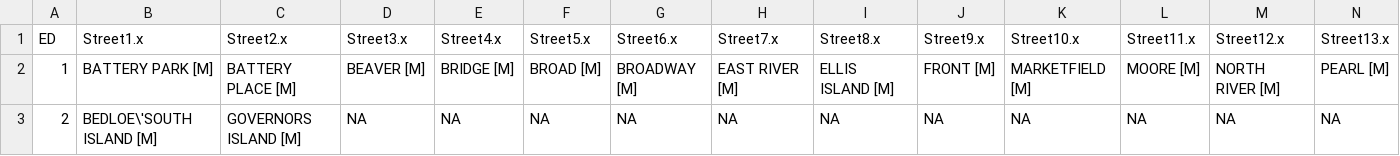
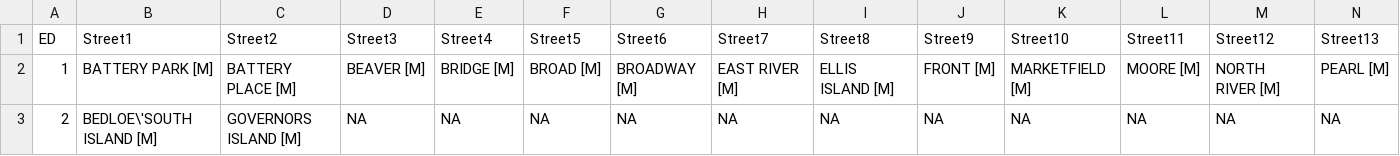
Before and after one commit to CenterForSpatialResearch/hnyc_street_dictionary, a CSV file: script/Data/combined_marker_mn.csv, drawn as a sheet; only a part is shown; the diff covers the shown part only; the diff names each change by its address in the sheet, - before the commit and + after, or states it on an @@ line.

```diff
--- a/script/Data/combined_marker_mn.csv
+++ b/script/Data/combined_marker_mn.csv
-B1: Street1.x
+B1: Street1
-C1: Street2.x
+C1: Street2
-D1: Street3.x
+D1: Street3
-E1: Street4.x
+E1: Street4
-F1: Street5.x
+F1: Street5
-G1: Street6.x
+G1: Street6
-H1: Street7.x
+H1: Street7
-I1: Street8.x
+I1: Street8
-J1: Street9.x
+J1: Street9
-K1: Street10.x
+K1: Street10
-L1: Street11.x
+L1: Street11
-M1: Street12.x
+M1: Street12
-N1: Street13.x
+N1: Street13
```
Also changed, not shown: 22 edited cells elsewhere in this file, script/Data/combined_marker_bk.csv, 2 other files.
